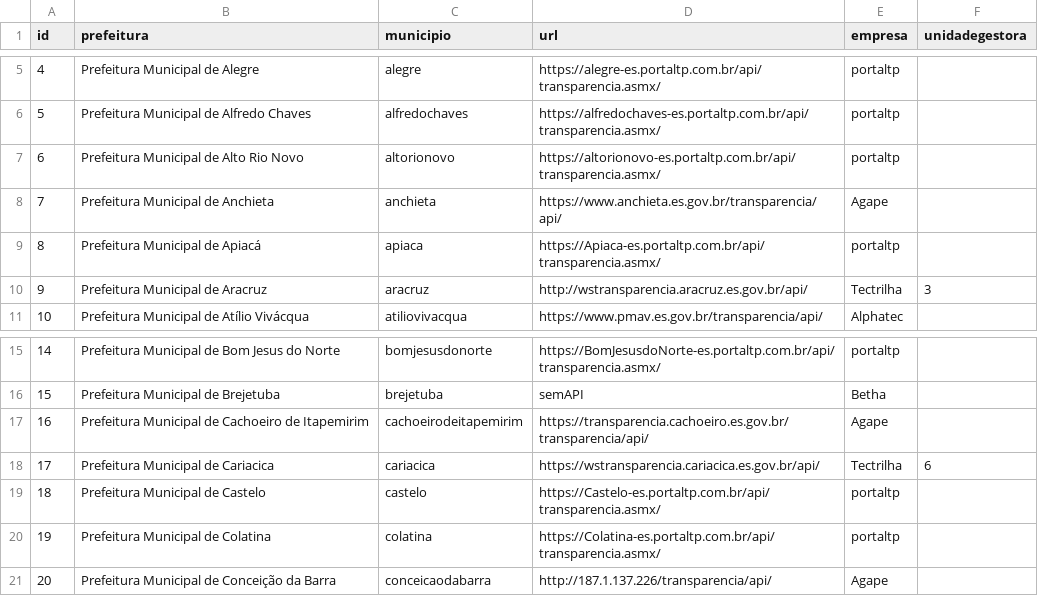
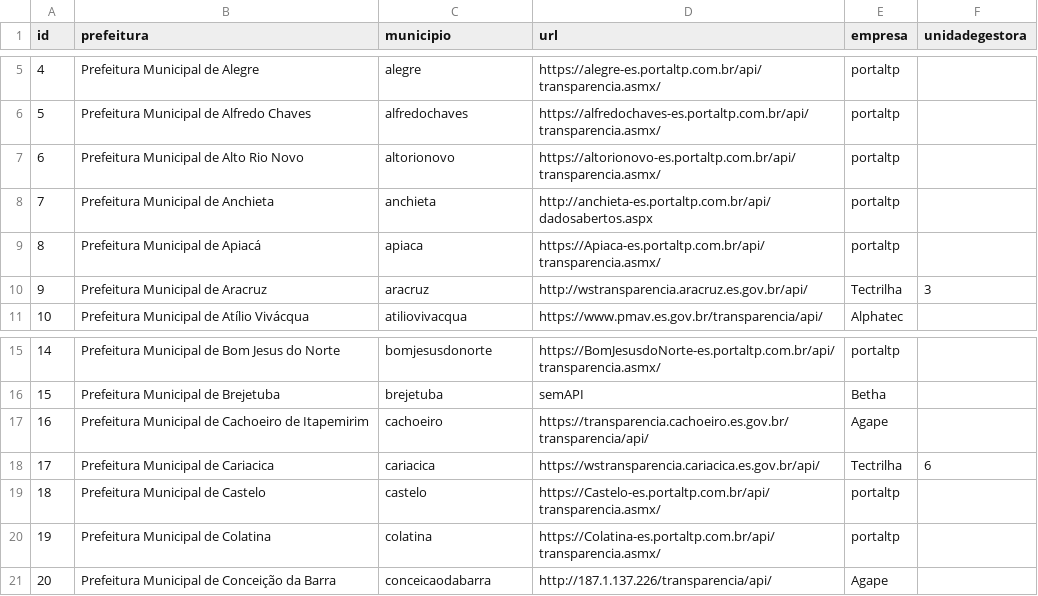
Before and after one commit to mpes-uis/Julius, a CSV file: src/prefeituras.csv, drawn as a sheet; only a part is shown, gaps mark what is left out.

Commit message:
Alterações para começar o codigo agape

```diff
--- a/src/prefeituras.csv
+++ b/src/prefeituras.csv
@@ -7,3 +7,3 @@ id,prefeitura,municipio,url,empresa,unidadegestora
 6,Prefeitura Municipal de Alto Rio Novo,altorionovo,https://altorionovo-es.portaltp.com.br/api/transparencia.asmx/,portaltp,
-7,Prefeitura Municipal de Anchieta,anchieta,https://www.anchieta.es.gov.br/transparencia/api/,Agape,
+7,Prefeitura Municipal de Anchieta,anchieta,http://anchieta-es.portaltp.com.br/api/dadosabertos.aspx,portaltp,
 8,Prefeitura Municipal de Apiacá,apiaca,https://Apiaca-es.portaltp.com.br/api/transparencia.asmx/,portaltp,
@@ -16,3 +16,3 @@ id,prefeitura,municipio,url,empresa,unidadegestora
 15,Prefeitura Municipal de Brejetuba,brejetuba,semAPI,Betha,
-16,Prefeitura Municipal de Cachoeiro de Itapemirim,cachoeirodeitapemirim,https://transparencia.cachoeiro.es.gov.br/transparencia/api/,Agape,
+16,Prefeitura Municipal de Cachoeiro de Itapemirim,cachoeiro,https://transparencia.cachoeiro.es.gov.br/transparencia/api/,Agape,
 17,Prefeitura Municipal de Cariacica,cariacica,https://wstransparencia.cariacica.es.gov.br/api/,Tectrilha,6
```
Also changed, not shown: 4 other files.
